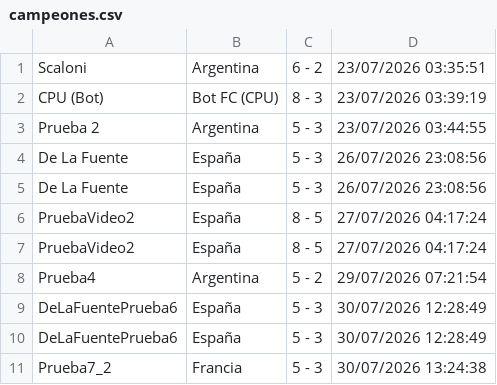
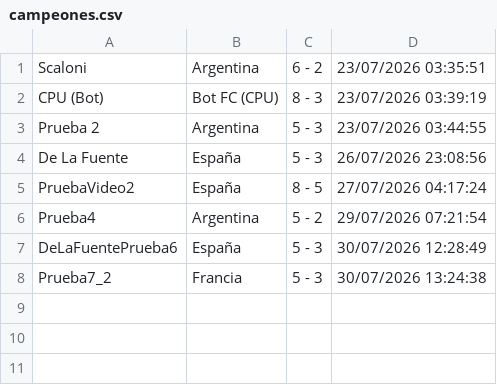
Before and after one commit to Legasov6/Metegol, a CSV file: recursos/campeones.csv, drawn as a sheet; the diff names each change by its address in the sheet, - before the commit and + after, or states it on an @@ line.

```diff
--- a/recursos/campeones.csv
+++ b/recursos/campeones.csv
-row 5: De La Fuente | España | 5 - 3 | 26/07/2026 23:08:56
-row 6: PruebaVideo2 | España | 8 - 5 | 27/07/2026 04:17:24
-row 9: DeLaFuentePrueba6 | España | 5 - 3 | 30/07/2026 12:28:49
```
Also changed, not shown: 49 other files.
